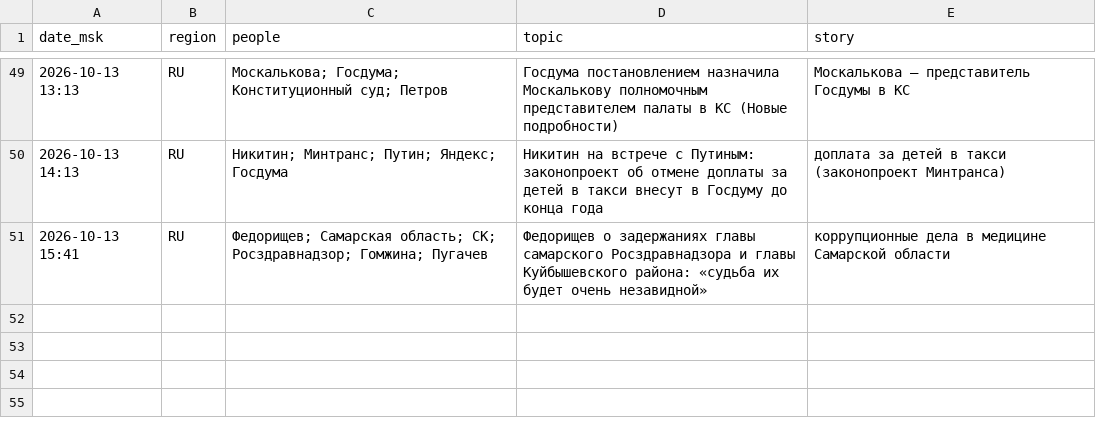
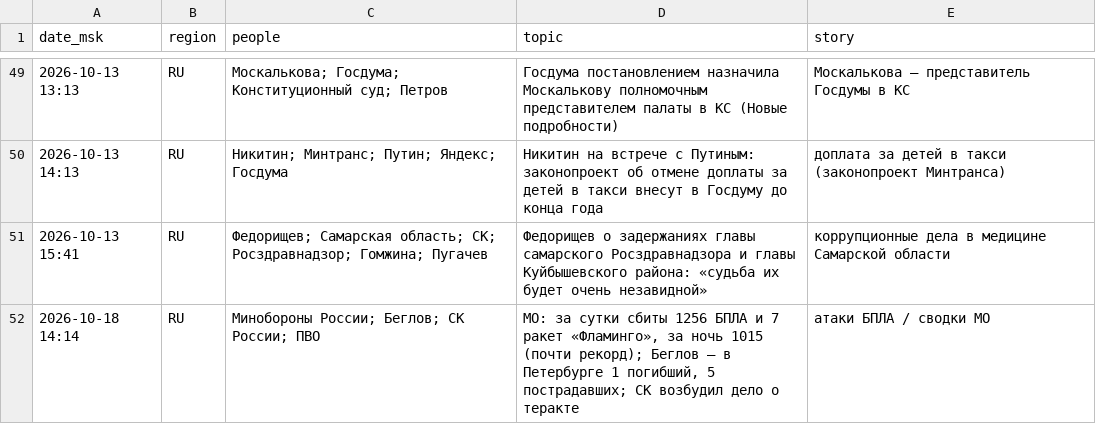
Before and after one commit to Hostin2131/zakulisye-covers, a TSV file: kv/published.tsv, drawn as a sheet; only a part is shown, gaps mark what is left out; the diff names each change by its address in the sheet, - before the commit and + after, or states it on an @@ line.

```diff
--- a/kv/published.tsv
+++ b/kv/published.tsv
+row 52: 2026-10-18 14:14 | RU | Минобороны России; Беглов; СК России; ПВО | МО: за сутки сбиты 1256 БПЛА и 7 ракет «Фламинго», за ночь 1015 (почти рекорд); Беглов — в Петербурге 1 погибший, 5 пострадавших; СК возбудил дело о теракте | атаки БПЛА / сводки МО
```
Also changed, not shown: 1 other file.
